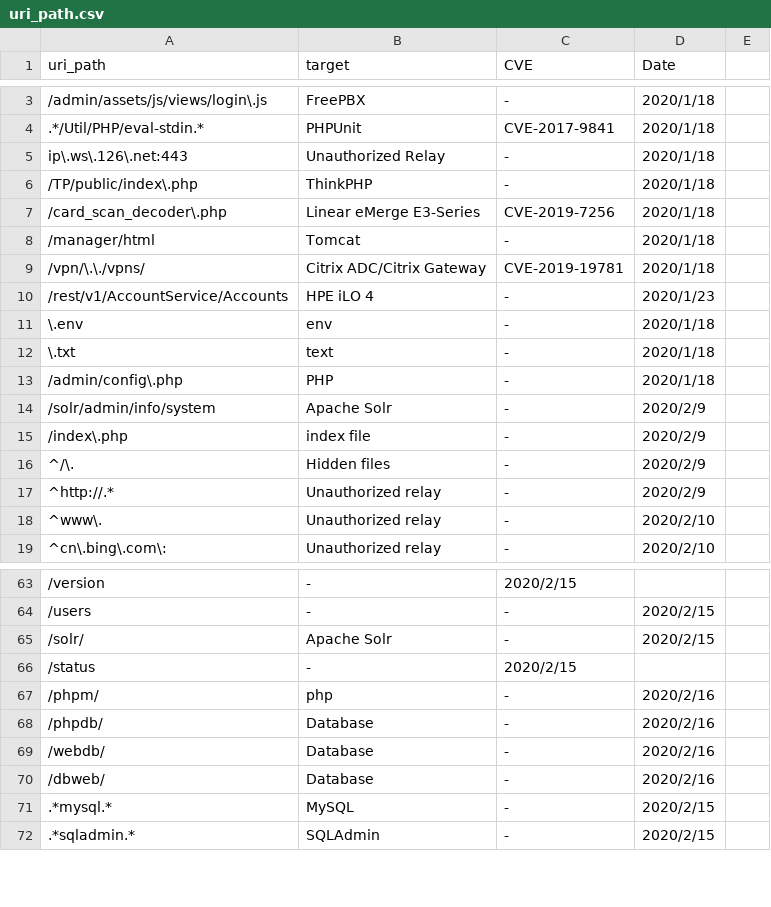
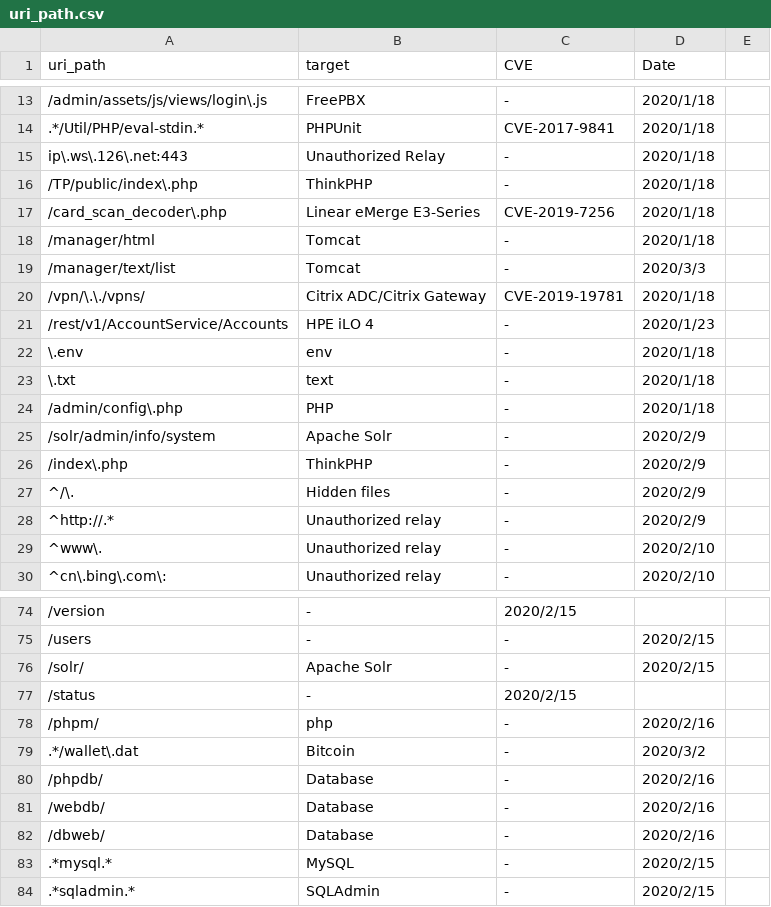
Before and after one commit to sec-chick/Workerbee, a CSV file: uri_path/uri_path.csv, drawn as a sheet; only a part is shown, gaps mark what is left out; the diff covers the shown part only.

```diff
--- a/uri_path/uri_path.csv
+++ b/uri_path/uri_path.csv
@@ -8,2 +18,3 @@ ip\.ws\.126\.net:443,Unauthorized Relay,-,2020/1/18
 /manager/html,Tomcat,-,2020/1/18
+/manager/text/list,Tomcat,-,2020/3/3
 /vpn/\.\./vpns/,Citrix ADC/Citrix Gateway,CVE-2019-19781,2020/1/18
@@ -14,3 +25,3 @@ ip\.ws\.126\.net:443,Unauthorized Relay,-,2020/1/18
 /solr/admin/info/system,Apache Solr,-,2020/2/9
-/index\.php,index file,-,2020/2/9
+/index\.php,ThinkPHP,-,2020/2/9
 ^/\.,Hidden files,-,2020/2/9
@@ -67,2 +78,3 @@ ip\.ws\.126\.net:443,Unauthorized Relay,-,2020/1/18
 /phpm/,php,-,2020/2/16
+.*/wallet\.dat,Bitcoin,-,2020/3/2
 /phpdb/,Database,-,2020/2/16
```
Also changed, not shown: 18 added rows elsewhere in this file.
